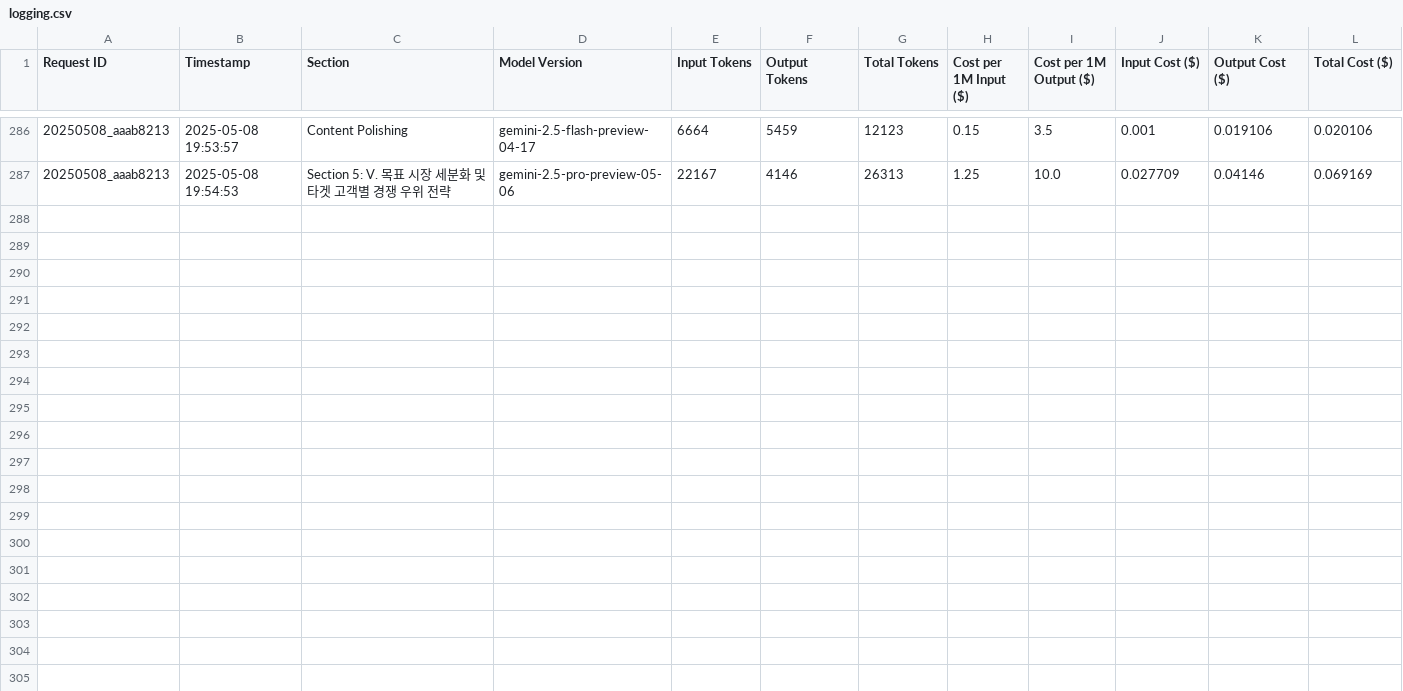
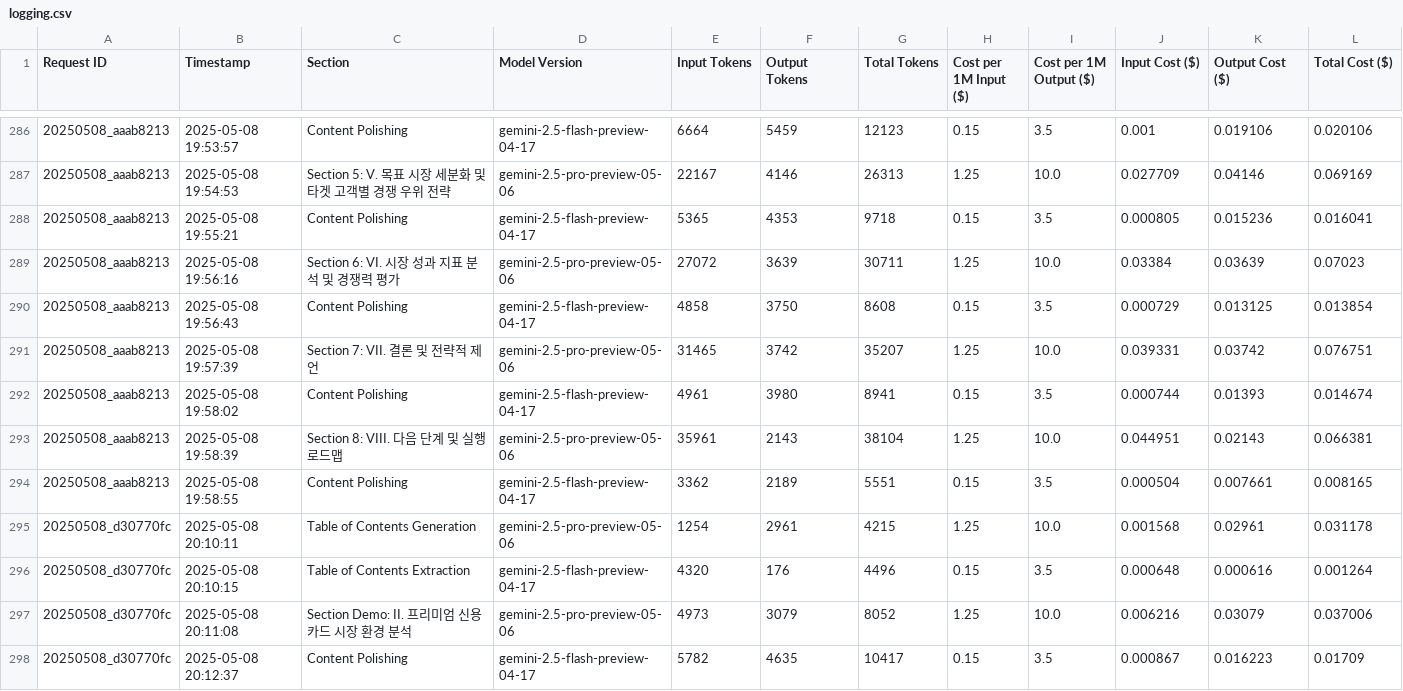
Before and after one commit to hellonewday/gemini-report-generator, a CSV file: logging.csv, drawn as a sheet; only a part is shown, gaps mark what is left out; the diff names each change by its address in the sheet, - before the commit and + after, or states it on an @@ line.

```diff
--- a/logging.csv
+++ b/logging.csv
+row 288: 20250508_aaab8213 | 2025-05-08 19:55:21 | Content Polishing | gemini-2.5-flash-preview-04-17 | 5365 | 4353 | 9718 | 0.15 | 3.5 | 0.000805 | 0.015236 | 0.016041
+row 289: 20250508_aaab8213 | 2025-05-08 19:56:16 | Section 6: VI. 시장 성과 지표 분석 및 경쟁력 평가 | gemini-2.5-pro-preview-05-06 | 27072 | 3639 | 30711 | 1.25 | 10.0 | 0.03384 | 0.03639 | 0.07023
+row 290: 20250508_aaab8213 | 2025-05-08 19:56:43 | Content Polishing | gemini-2.5-flash-preview-04-17 | 4858 | 3750 | 8608 | 0.15 | 3.5 | 0.000729 | 0.013125 | 0.013854
+row 291: 20250508_aaab8213 | 2025-05-08 19:57:39 | Section 7: VII. 결론 및 전략적 제언 | gemini-2.5-pro-preview-05-06 | 31465 | 3742 | 35207 | 1.25 | 10.0 | 0.039331 | 0.03742 | 0.076751
+row 292: 20250508_aaab8213 | 2025-05-08 19:58:02 | Content Polishing | gemini-2.5-flash-preview-04-17 | 4961 | 3980 | 8941 | 0.15 | 3.5 | 0.000744 | 0.01393 | 0.014674
+row 293: 20250508_aaab8213 | 2025-05-08 19:58:39 | Section 8: VIII. 다음 단계 및 실행 로드맵 | gemini-2.5-pro-preview-05-06 | 35961 | 2143 | 38104 | 1.25 | 10.0 | 0.044951 | 0.02143 | 0.066381
+row 294: 20250508_aaab8213 | 2025-05-08 19:58:55 | Content Polishing | gemini-2.5-flash-preview-04-17 | 3362 | 2189 | 5551 | 0.15 | 3.5 | 0.000504 | 0.007661 | 0.008165
+row 295: 20250508_d30770fc | 2025-05-08 20:10:11 | Table of Contents Generation | gemini-2.5-pro-preview-05-06 | 1254 | 2961 | 4215 | 1.25 | 10.0 | 0.001568 | 0.02961 | 0.031178
+row 296: 20250508_d30770fc | 2025-05-08 20:10:15 | Table of Contents Extraction | gemini-2.5-flash-preview-04-17 | 4320 | 176 | 4496 | 0.15 | 3.5 | 0.000648 | 0.000616 | 0.001264
+row 297: 20250508_d30770fc | 2025-05-08 20:11:08 | Section Demo: II. 프리미엄 신용카드 시장 환경 분석 | gemini-2.5-pro-preview-05-06 | 4973 | 3079 | 8052 | 1.25 | 10.0 | 0.006216 | 0.03079 | 0.037006
+row 298: 20250508_d30770fc | 2025-05-08 20:12:37 | Content Polishing | gemini-2.5-flash-preview-04-17 | 5782 | 4635 | 10417 | 0.15 | 3.5 | 0.000867 | 0.016223 | 0.01709
```
Also changed, not shown: 2 other files.
